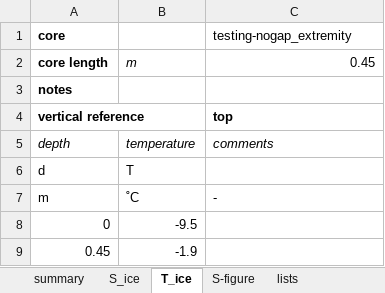
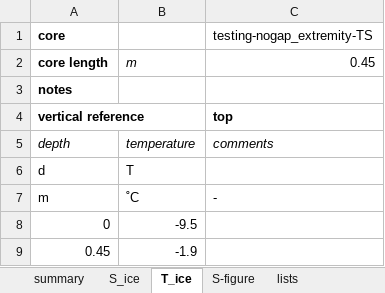
Before and after one commit to megavolts/PySIC, an Excel workbook: data_sample/ice_cores/testing-nogap_extremity-TS.xlsx, sheet T_ice, drawn as a sheet; values as stored, in another font and other column widths than the file's, no borders; the diff names each change by its address in the sheet, - before the commit and + after, or states it on an @@ line.

```diff
--- a/data_sample/ice_cores/testing-nogap_extremity-TS.xlsx (sheet T_ice)
+++ b/data_sample/ice_cores/testing-nogap_extremity-TS.xlsx (sheet T_ice)
-C1: testing-nogap_extremity
+C1: testing-nogap_extremity-TS
```
Also changed, not shown: sheet S_ice, sheet summary, data_sample/ice_cores/testing-nogap_noextremity-TS.xlsx, 6 other files.
